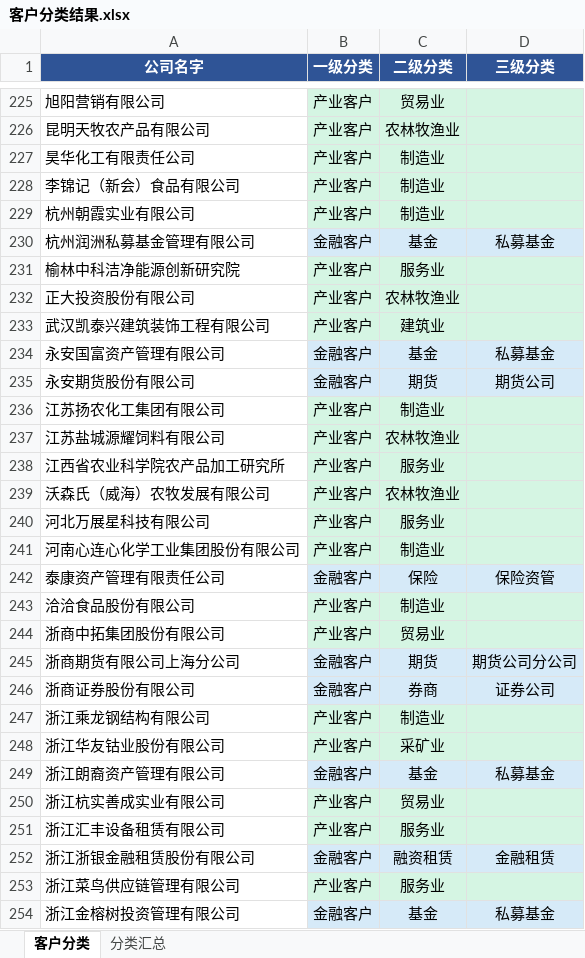
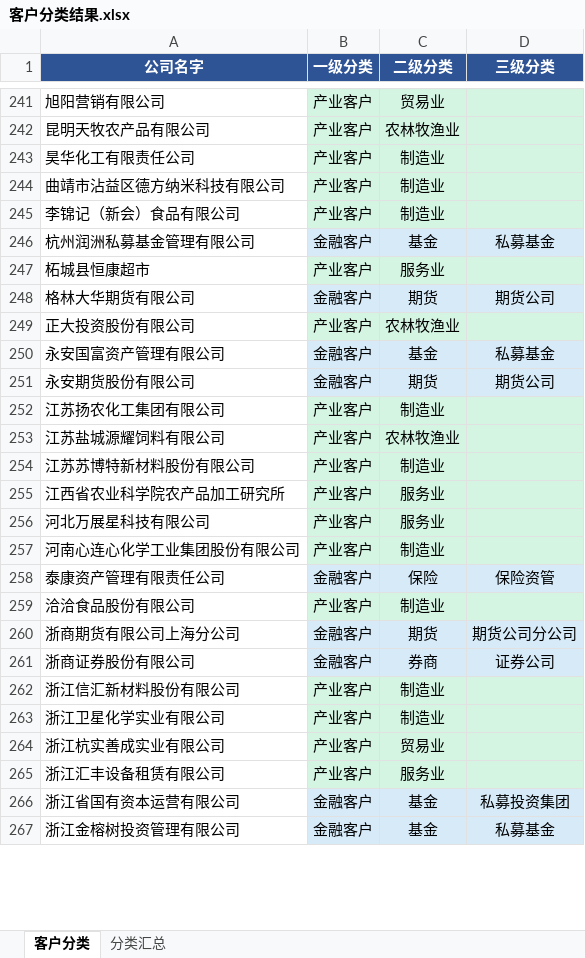
Before and after one commit to Leo123456789011/hello-world, an Excel workbook: 客户分类结果.xlsx, sheet 客户分类, drawn as a sheet; only a part is shown, gaps mark what is left out; values as stored, in another font and other column widths than the file's, no borders; removed rows and columns are numbered as before the commit, all else as after; the diff covers the shown part only; the diff names each change by its address in the sheet, - before the commit and + after, or states it on an @@ line.

```diff
--- a/客户分类结果.xlsx (sheet 客户分类)
+++ b/客户分类结果.xlsx (sheet 客户分类)
+row 244: 曲靖市沾益区德方纳米科技有限公司 | 产业客户 | 制造业
-row 229: 杭州朝霞实业有限公司 | 产业客户 | 制造业
-A247 (公司名字): 榆林中科洁净能源创新研究院
+A247 (公司名字): 柘城县恒康超市
+row 248: 格林大华期货有限公司 | 金融客户 | 期货 | 期货公司
-row 233: 武汉凯泰兴建筑装饰工程有限公司 | 产业客户 | 建筑业
+row 254: 江苏苏博特新材料股份有限公司 | 产业客户 | 制造业
-row 239: 沃森氏（威海）农牧发展有限公司 | 产业客户 | 农林牧渔业
-row 244: 浙商中拓集团股份有限公司 | 产业客户 | 贸易业
+row 262: 浙江信汇新材料股份有限公司 | 产业客户 | 制造业
-A263 (公司名字): 浙江乘龙钢结构有限公司
+A263 (公司名字): 浙江卫星化学实业有限公司
-row 248: 浙江华友钴业股份有限公司 | 产业客户 | 采矿业
-row 249: 浙江朗裔资产管理有限公司 | 金融客户 | 基金 | 私募基金
-row 252: 浙江浙银金融租赁股份有限公司 | 金融客户 | 融资租赁 | 金融租赁
-row 253: 浙江菜鸟供应链管理有限公司 | 产业客户 | 服务业
+row 266: 浙江省国有资本运营有限公司 | 金融客户 | 基金 | 私募投资集团
```
Also changed, not shown: 58 added rows, 42 removed rows and 4 edited cells elsewhere in this sheet, sheet 分类汇总, 3 other files.
